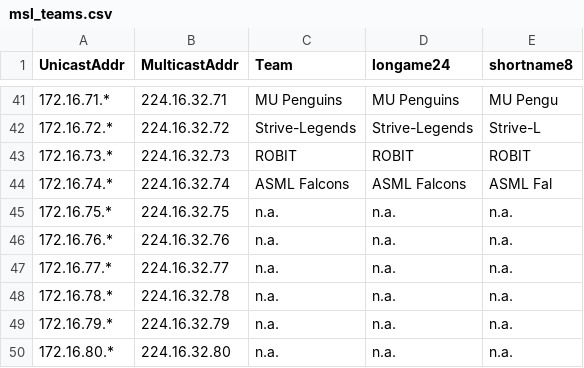
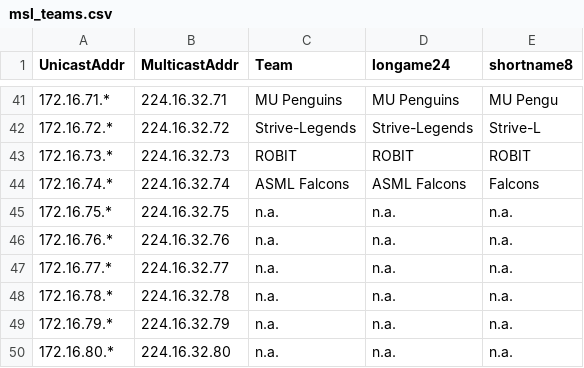
Before and after one commit to RoboCup-MSL/RefBox, a CSV file: mslrb2015/data/msl_teams.csv, drawn as a sheet; only a part is shown, gaps mark what is left out.

Commit message:
Changed identifier 'ASML Fal' to 'Falcons' for referee client.

```diff
--- a/mslrb2015/data/msl_teams.csv
+++ b/mslrb2015/data/msl_teams.csv
@@ -43,3 +43,3 @@ UnicastAddr,MulticastAddr,Team,longame24,shortname8
 172.16.73.*,224.16.32.73,ROBIT,ROBIT,ROBIT
-172.16.74.*,224.16.32.74,ASML Falcons,ASML Falcons,ASML Fal
+172.16.74.*,224.16.32.74,ASML Falcons,ASML Falcons,Falcons
 172.16.75.*,224.16.32.75,n.a.,n.a.,n.a.
```
